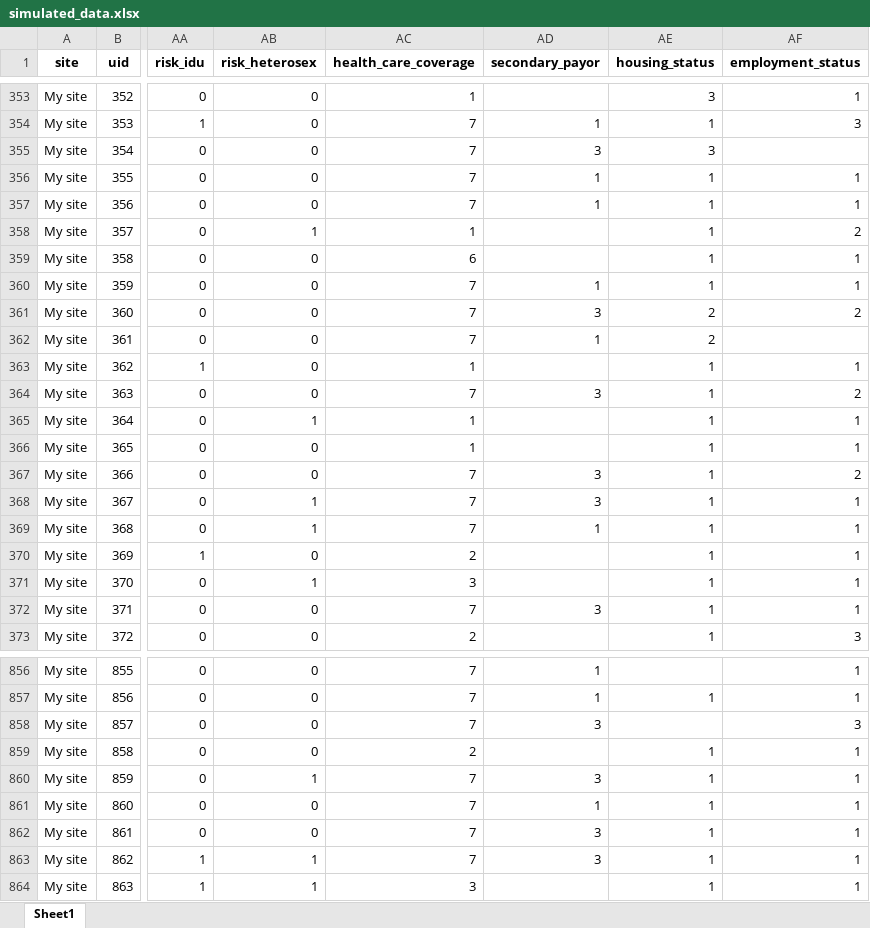
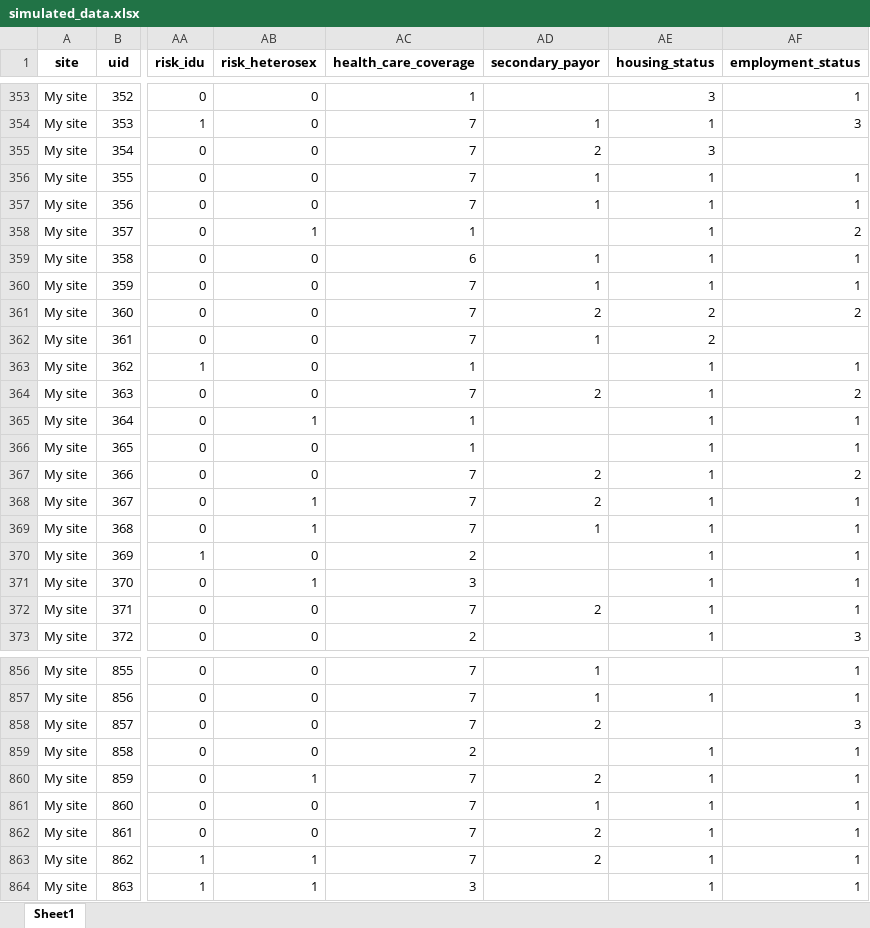
Before and after one commit to alai-up/alai_up_local_dashboard, an Excel workbook: app/www/simulated_data.xlsx, sheet Sheet1, drawn as a sheet; only a part is shown, gaps mark what is left out; values as stored, in another font and other column widths than the file's, no borders; the diff covers the shown part only; the diff names each change by its address in the sheet, - before the commit and + after, or states it on an @@ line.

```diff
--- a/app/www/simulated_data.xlsx (sheet Sheet1)
+++ b/app/www/simulated_data.xlsx (sheet Sheet1)
-AD355 (secondary_payor): 3
+AD355 (secondary_payor): 2
-AD359 (secondary_payor): (empty)
+AD359 (secondary_payor): 1
-AD361 (secondary_payor): 3
+AD361 (secondary_payor): 2
-AD364 (secondary_payor): 3
+AD364 (secondary_payor): 2
-AD367:AD368 (secondary_payor): 3
+AD367:AD368 (secondary_payor): 2
-AD372 (secondary_payor): 3
+AD372 (secondary_payor): 2
-AD858 (secondary_payor): 3
+AD858 (secondary_payor): 2
-AD860 (secondary_payor): 3
+AD860 (secondary_payor): 2
-AD862:AD863 (secondary_payor): 3
+AD862:AD863 (secondary_payor): 2
```
Also changed, not shown: 118 edited cells elsewhere in this sheet, data/ALAI UP Client-level Reporting Tool Template_4.7.26.xlsx, data/simulated_data.xlsx, 1 other file.
